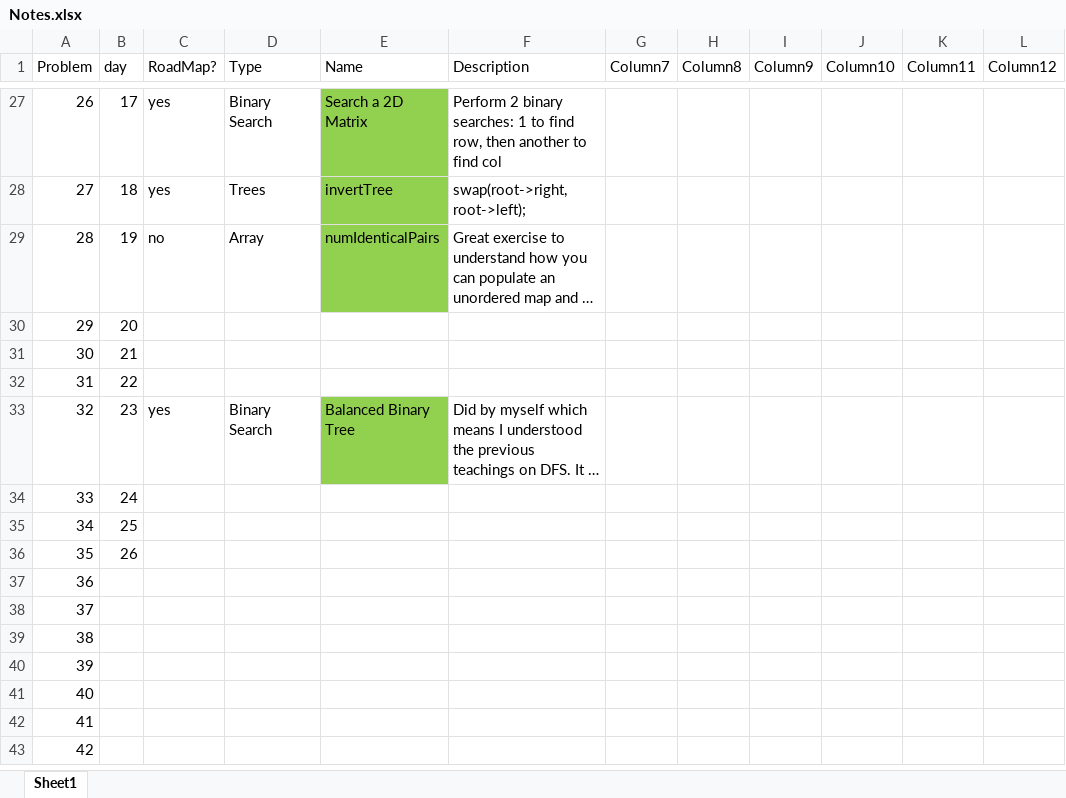
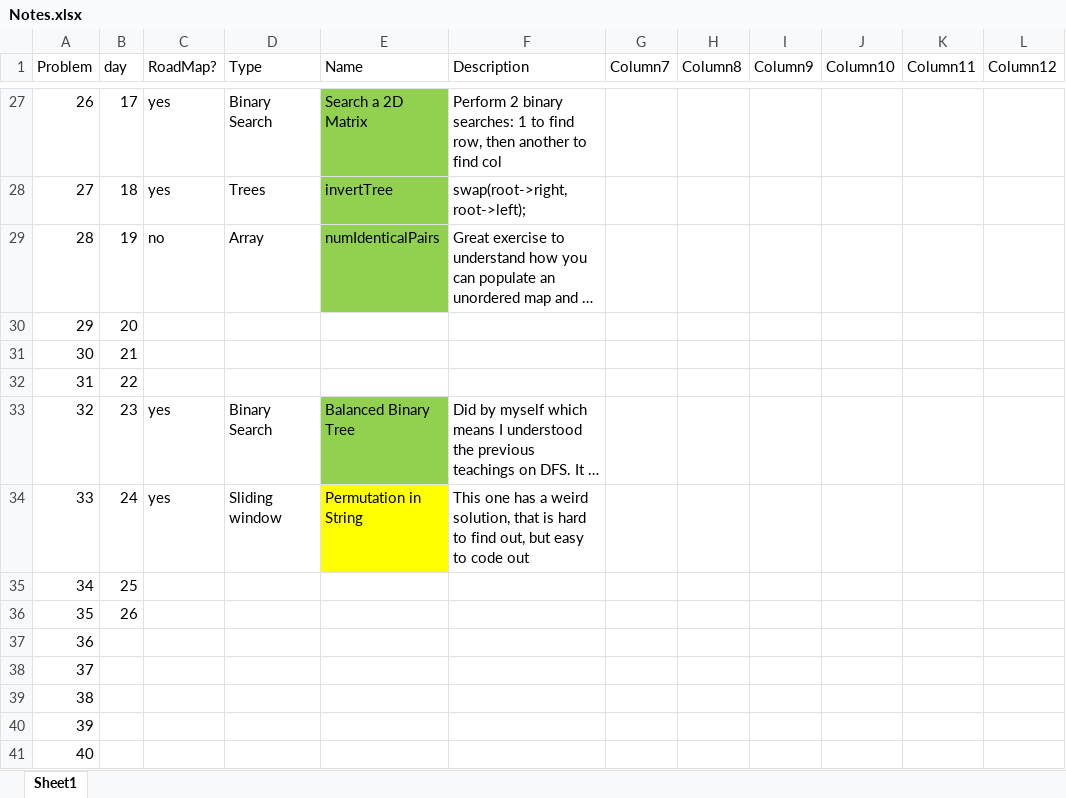
Before and after one commit to Amaralesco/LeetCode-Progress, an Excel workbook: Notes.xlsx, sheet Sheet1, drawn as a sheet; only a part is shown, gaps mark what is left out; the shorter side is filled out with more unchanged rows; long unchanged cells end in …; values as stored, in another font and other column widths than the file's, no borders; conditional formats and table styles not drawn; the diff names each change by its address in the sheet, - before the commit and + after, or states it on an @@ line.

Commit message:
Permutation in String

```diff
--- a/Notes.xlsx (sheet Sheet1)
+++ b/Notes.xlsx (sheet Sheet1)
-C34 (RoadMap?): (empty)
+C34 (RoadMap?): yes
-D34 (Type): (empty)
+D34 (Type): Sliding window
-E34 (Name): (empty)
+E34 (Name): Permutation in String
-E34 fill: none
+E34 fill: #FFFF00
-F34 (Description): (empty)
+F34 (Description): This one has a weird solution, that is hard to find out, but easy to code out
```
Also changed, not shown: 1 other file.
